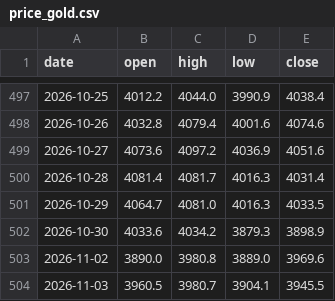
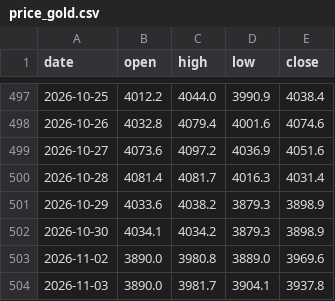
Before and after one commit to Allenvip1/G-F-U-T, a CSV file: data/price_gold.csv, drawn as a sheet; only a part is shown, gaps mark what is left out.

```diff
--- a/data/price_gold.csv
+++ b/data/price_gold.csv
@@ -500,5 +500,5 @@ date,open,high,low,close
 2026-10-28,4081.4,4081.7,4016.3,4031.4
-2026-10-29,4064.7,4081.0,4016.3,4033.5
-2026-10-30,4033.6,4034.2,3879.3,3898.9
+2026-10-29,4033.6,4038.2,3879.3,3898.9
+2026-10-30,4034.1,4034.2,3879.3,3898.9
 2026-11-02,3890.0,3980.8,3889.0,3969.6
-2026-11-03,3960.5,3980.7,3904.1,3945.5
+2026-11-03,3890.0,3981.7,3904.1,3937.8
```
Also changed, not shown: data/price_silver.csv, 1 other file.
